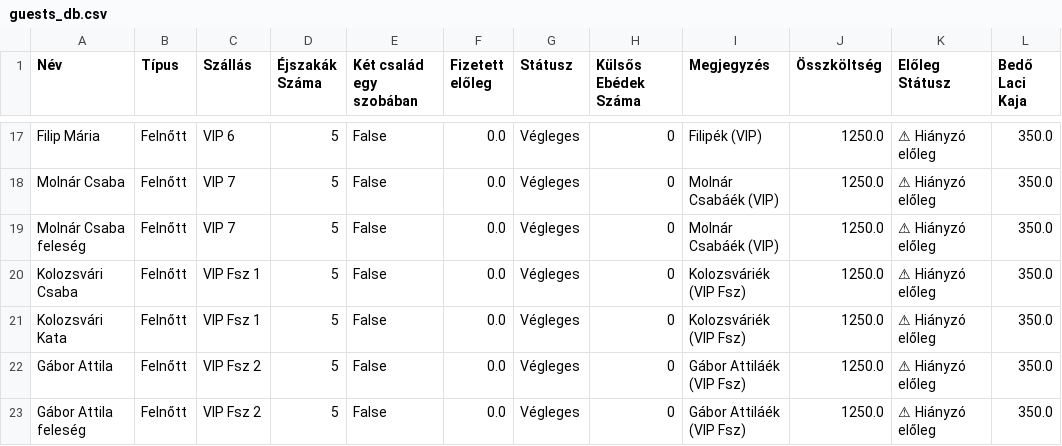
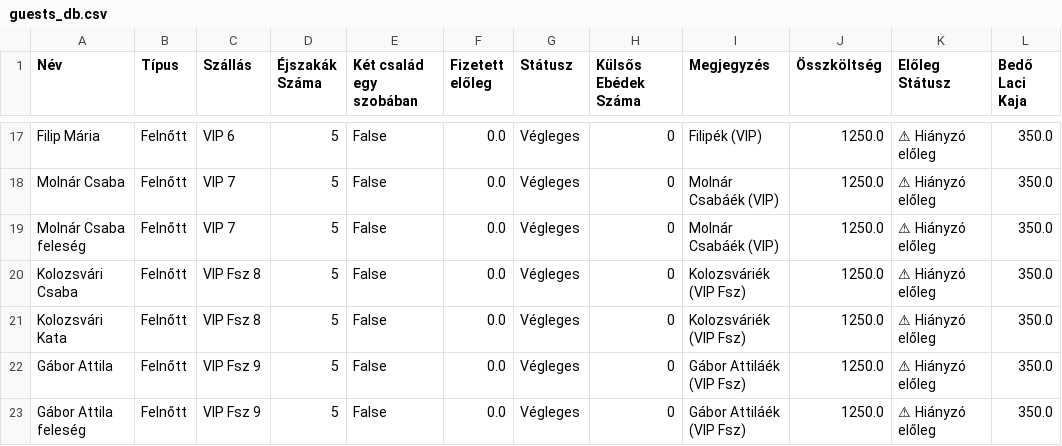
Before and after one commit to elrondfootballnfts/TABOR, a CSV file: guests_db.csv, drawn as a sheet; only a part is shown, gaps mark what is left out; the diff names each change by its address in the sheet, - before the commit and + after, or states it on an @@ line.

Commit message:
Rename VIP Fsz 1 to VIP Fsz 8 and VIP Fsz 2 to VIP Fsz 9 across accommodations and guest database

```diff
--- a/guests_db.csv
+++ b/guests_db.csv
-C20:C21 (Szállás): VIP Fsz 1
+C20:C21 (Szállás): VIP Fsz 8
-C22:C23 (Szállás): VIP Fsz 2
+C22:C23 (Szállás): VIP Fsz 9
```
Also changed, not shown: 1 other file.
